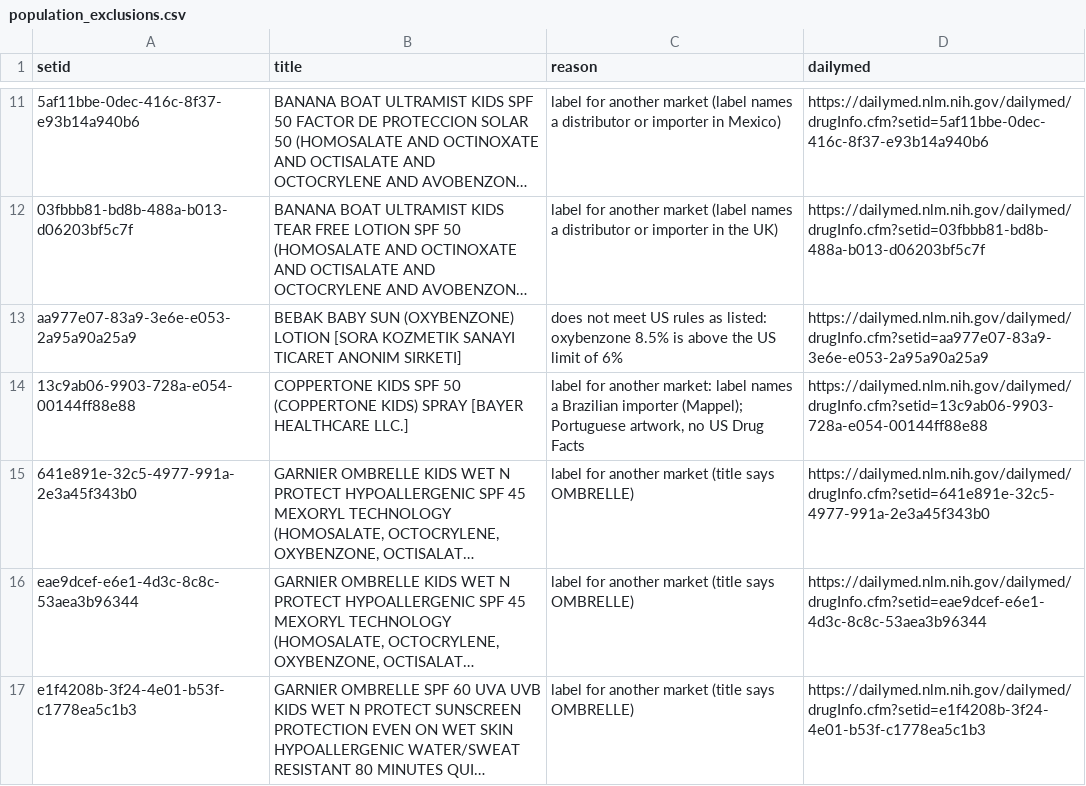
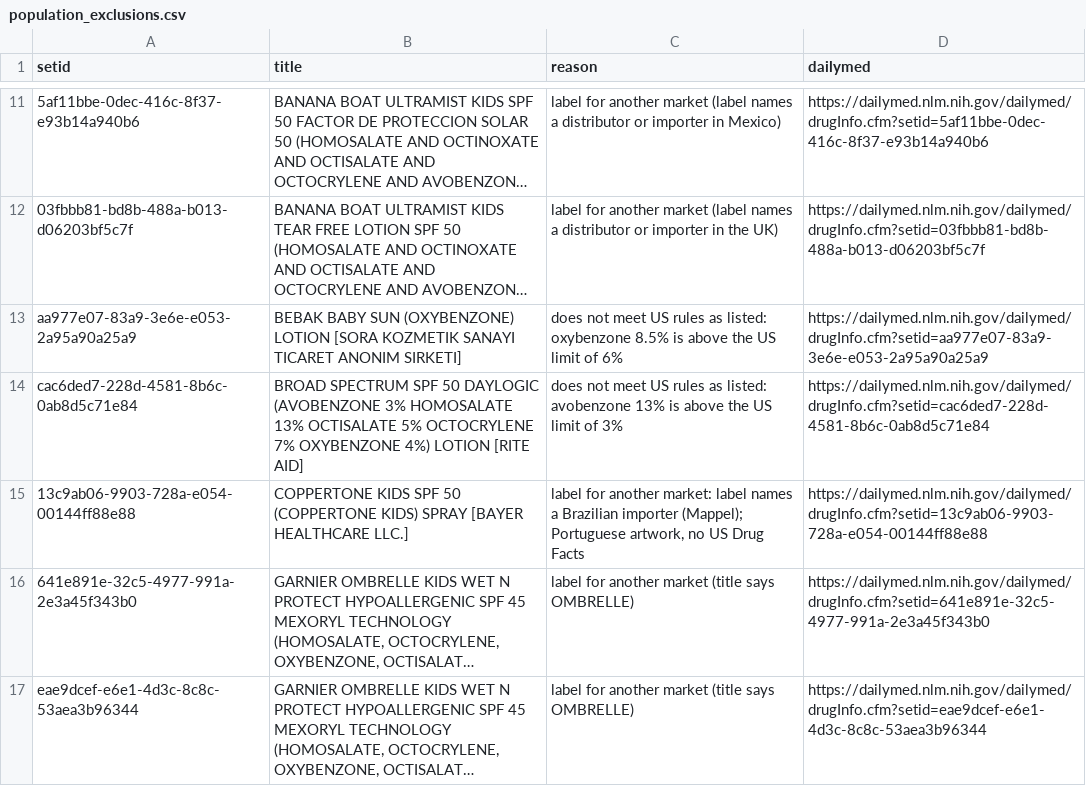
Before and after one commit to arwfamily/tinysafe-dailymed-scraper-v2, a CSV file: claims/population_exclusions.csv, drawn as a sheet; only a part is shown, gaps mark what is left out; the shorter side is filled out with more unchanged rows; long unchanged cells end in …; the diff names each change by its address in the sheet, - before the commit and + after, or states it on an @@ line.

```diff
--- a/claims/population_exclusions.csv
+++ b/claims/population_exclusions.csv
+row 14: cac6ded7-228d-4581-8b6c-0ab8d5c71e84 | BROAD SPECTRUM SPF 50 DAYLOGIC (AVOBENZONE 3% HOMOSALATE 13% OCTISALATE 5% OCTOCRYLENE 7% OXYBENZONE 4%) LOTION [RITE AID] | does not meet US rules as listed: avobenzone 13% is above the US limit of 3% | https://dailymed.nlm.nih.gov/dailymed/drugInfo.cfm?setid=cac6ded7-228d-4581-8b6c-0ab8d5c71e84
```
Also changed, not shown: claims/same_ingredient_list_pairs.csv, claims/same_ingredient_list_pairs_published.csv, 5 other files.
